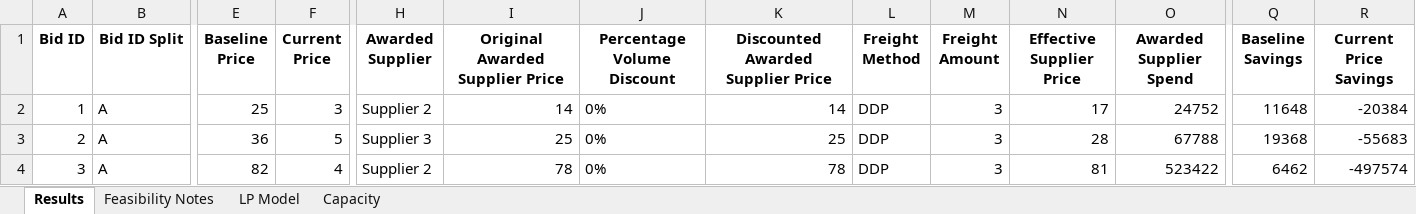
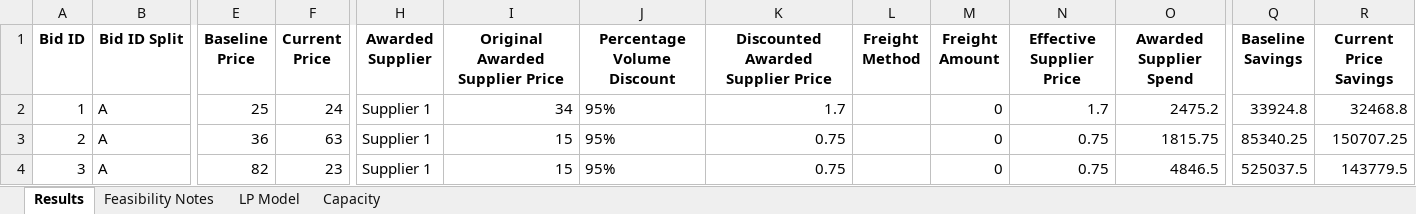
Before and after one commit to peytonwates24/RFP_Analysis_Automation2, an Excel workbook: optimization_results.xlsx, sheet Results, drawn as a sheet; only a part is shown, gaps mark what is left out; values as stored, in another font and other column widths than the file's, no borders; the diff covers the shown part only; the diff names each change by its address in the sheet, - before the commit and + after, or states it on an @@ line.

Commit message:
Update freight and ability to not have freight

```diff
--- a/optimization_results.xlsx (sheet Results)
+++ b/optimization_results.xlsx (sheet Results)
-F2 (Current Price): 3
+F2 (Current Price): 24
-H2 (Awarded Supplier): Supplier 2
+H2 (Awarded Supplier): Supplier 1
-I2 (Original Awarded Supplier Price): 14
+I2 (Original Awarded Supplier Price): 34
-J2:J4 (Percentage Volume Discount): 0%
+J2:J4 (Percentage Volume Discount): 95%
-K2: 14
+K2: 1.7
-L2:L4 (Freight Method): DDP
+L2:L4 (Freight Method): (empty)
-M2:M4 (Freight Amount): 3
+M2:M4 (Freight Amount): 0
-N2 (Effective Supplier Price): 17
+N2 (Effective Supplier Price): 1.7
-O2 (Awarded Supplier Spend): 24752
+O2 (Awarded Supplier Spend): 2475.2
-Q2 (Baseline Savings): 11648
+Q2 (Baseline Savings): 33924.8
-R2 (Current Price Savings): -20384
+R2 (Current Price Savings): 32468.8
-F3 (Current Price): 5
+F3 (Current Price): 63
-H3 (Awarded Supplier): Supplier 3
+H3 (Awarded Supplier): Supplier 1
-I3 (Original Awarded Supplier Price): 25
+I3 (Original Awarded Supplier Price): 15
-K3: 25
+K3: 0.75
-N3 (Effective Supplier Price): 28
+N3 (Effective Supplier Price): 0.75
-O3 (Awarded Supplier Spend): 67788
+O3 (Awarded Supplier Spend): 1815.75
-Q3 (Baseline Savings): 19368
+Q3 (Baseline Savings): 85340.25
-R3 (Current Price Savings): -55683
+R3 (Current Price Savings): 150707.25
-F4 (Current Price): 4
+F4 (Current Price): 23
-H4 (Awarded Supplier): Supplier 2
+H4 (Awarded Supplier): Supplier 1
-I4 (Original Awarded Supplier Price): 78
+I4 (Original Awarded Supplier Price): 15
-K4: 78
+K4: 0.75
-N4 (Effective Supplier Price): 81
+N4 (Effective Supplier Price): 0.75
-O4 (Awarded Supplier Spend): 523422
+O4 (Awarded Supplier Spend): 4846.5
-Q4 (Baseline Savings): 6462
+Q4 (Baseline Savings): 525037.5
-R4 (Current Price Savings): -497574
+R4 (Current Price Savings): 143779.5
```
Also changed, not shown: 22 edited cells elsewhere in this sheet, sheet Capacity, sheet LP Model, 3 other files.
